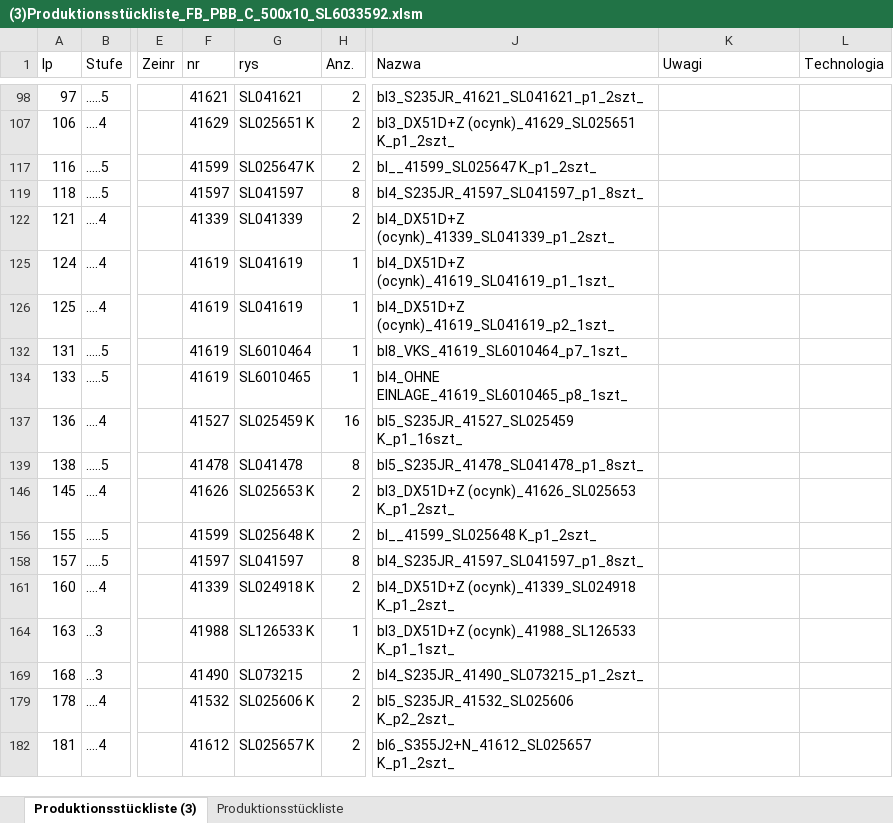
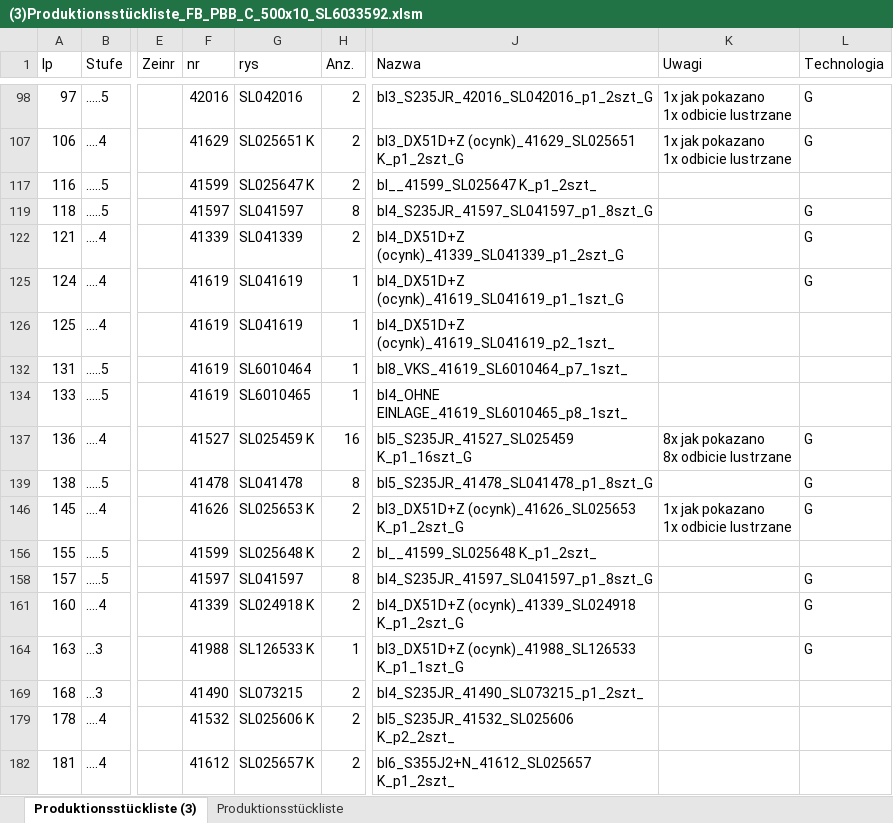
Before and after one commit to pkonieczny007/-3-00319H_Technologia_FB_PBB_C500x10, an Excel workbook: (3)Produktionsstückliste_FB_PBB_C_500x10_SL6033592.xlsm, sheet Produktionsstückliste (3), drawn as a sheet; only a part is shown, gaps mark what is left out; values as stored, in another font and other column widths than the file's, no cell formats; ↵ is a line break in a cell; the diff covers the shown part only; the diff names each change by its address in the sheet, - before the commit and + after, or states it on an @@ line.

```diff
--- a/(3)Produktionsstückliste_FB_PBB_C_500x10_SL6033592.xlsm (sheet Produktionsstückliste (3))
+++ b/(3)Produktionsstückliste_FB_PBB_C_500x10_SL6033592.xlsm (sheet Produktionsstückliste (3))
-F98 (nr): 41621
+F98 (nr): 42016
-G98 (rys): SL041621
+G98 (rys): SL042016
-J98 (Nazwa): bl3_S235JR_41621_SL041621_p1_2szt_
+J98 (Nazwa): bl3_S235JR_42016_SL042016_p1_2szt_G
-K98 (Uwagi): (empty)
+K98 (Uwagi): 1x jak pokazano ↵ 1x odbicie lustrzane
-L98 (Technologia): (empty)
+L98 (Technologia): G
-J107 (Nazwa): bl3_DX51D+Z (ocynk)_41629_SL025651 K_p1_2szt_
+J107 (Nazwa): bl3_DX51D+Z (ocynk)_41629_SL025651 K_p1_2szt_G
-K107 (Uwagi): (empty)
+K107 (Uwagi): 1x jak pokazano ↵ 1x odbicie lustrzane
-L107 (Technologia): (empty)
+L107 (Technologia): G
-J119 (Nazwa): bl4_S235JR_41597_SL041597_p1_8szt_
+J119 (Nazwa): bl4_S235JR_41597_SL041597_p1_8szt_G
-L119 (Technologia): (empty)
+L119 (Technologia): G
-J122 (Nazwa): bl4_DX51D+Z (ocynk)_41339_SL041339_p1_2szt_
+J122 (Nazwa): bl4_DX51D+Z (ocynk)_41339_SL041339_p1_2szt_G
-L122 (Technologia): (empty)
+L122 (Technologia): G
-J125 (Nazwa): bl4_DX51D+Z (ocynk)_41619_SL041619_p1_1szt_
+J125 (Nazwa): bl4_DX51D+Z (ocynk)_41619_SL041619_p1_1szt_G
-L125 (Technologia): (empty)
+L125 (Technologia): G
-J137 (Nazwa): bl5_S235JR_41527_SL025459 K_p1_16szt_
+J137 (Nazwa): bl5_S235JR_41527_SL025459 K_p1_16szt_G
-K137 (Uwagi): (empty)
+K137 (Uwagi): 8x jak pokazano ↵ 8x odbicie lustrzane
-L137 (Technologia): (empty)
+L137 (Technologia): G
-J139 (Nazwa): bl5_S235JR_41478_SL041478_p1_8szt_
+J139 (Nazwa): bl5_S235JR_41478_SL041478_p1_8szt_G
-L139 (Technologia): (empty)
+L139 (Technologia): G
-J146 (Nazwa): bl3_DX51D+Z (ocynk)_41626_SL025653 K_p1_2szt_
+J146 (Nazwa): bl3_DX51D+Z (ocynk)_41626_SL025653 K_p1_2szt_G
-K146 (Uwagi): (empty)
+K146 (Uwagi): 1x jak pokazano ↵ 1x odbicie lustrzane
-L146 (Technologia): (empty)
+L146 (Technologia): G
-J158 (Nazwa): bl4_S235JR_41597_SL041597_p1_8szt_
+J158 (Nazwa): bl4_S235JR_41597_SL041597_p1_8szt_G
-L158 (Technologia): (empty)
+L158 (Technologia): G
-J161 (Nazwa): bl4_DX51D+Z (ocynk)_41339_SL024918 K_p1_2szt_
+J161 (Nazwa): bl4_DX51D+Z (ocynk)_41339_SL024918 K_p1_2szt_G
-L161 (Technologia): (empty)
+L161 (Technologia): G
-J164 (Nazwa): bl3_DX51D+Z (ocynk)_41988_SL126533 K_p1_1szt_
+J164 (Nazwa): bl3_DX51D+Z (ocynk)_41988_SL126533 K_p1_1szt_G
-L164 (Technologia): (empty)
+L164 (Technologia): G
```
Also changed, not shown: 31 edited cells elsewhere in this sheet, cell formats, hidden cells.
